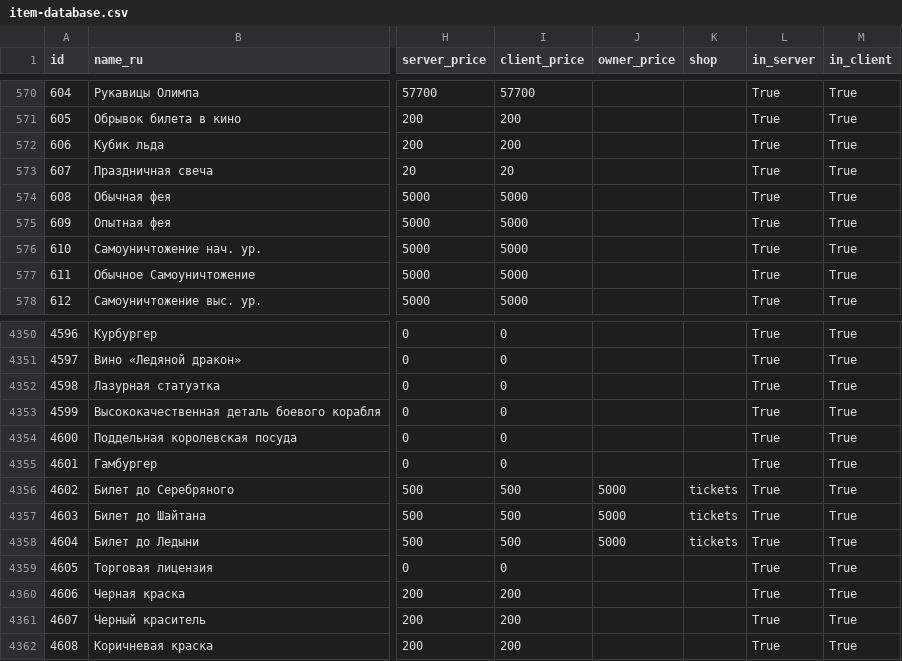
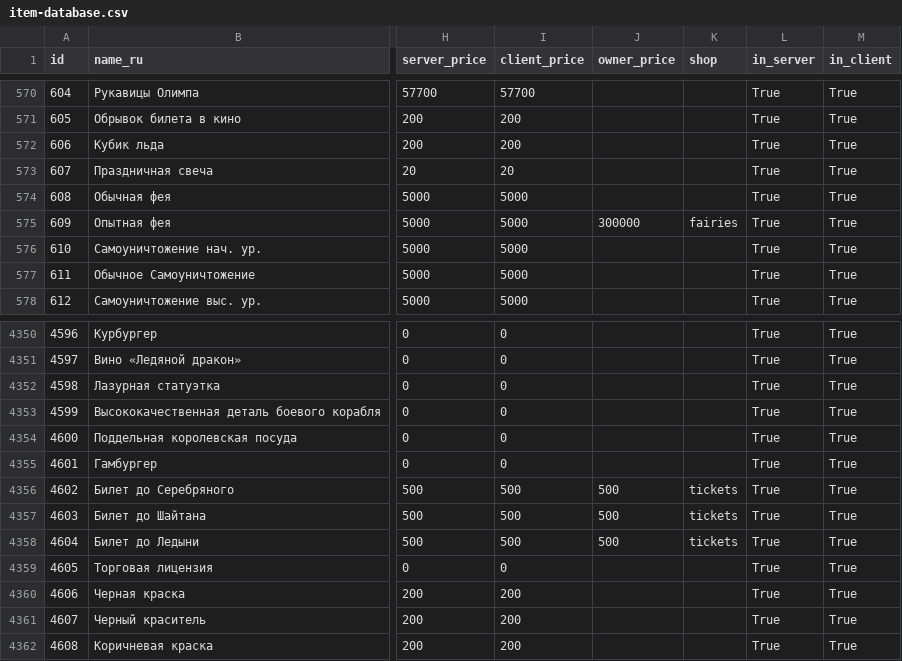
Before and after one commit to mixersss/-Warcraft-3, a CSV file: piratia-city-shops/native/item-database.csv, drawn as a sheet; only a part is shown, gaps mark what is left out; the diff names each change by its address in the sheet, - before the commit and + after, or states it on an @@ line.

Commit message:
Add randomized bot activity cycles, fairy care and player economy
Teach bots installed suppliers, monostat second-generation fairy care, earned life profession study and useful ticket travel. Restore city tickets to500, add Expert Fairy Possession for300000, price player Patchouli trades at500 without changing NPC value, retain stall stock before banking and enable early confirmed trade shifts. Initialize only newly paid NPC fairies as fresh zero-stat pets; preserve existing progress and source-specific upgrade guards. Validate722 bot tests,23 native patch tests,12 legacy regressions and actual-resource upgrades. Quest translation postponed by owner; live Windows behavior remains unverified.

```diff
--- a/piratia-city-shops/native/item-database.csv
+++ b/piratia-city-shops/native/item-database.csv
-J575 (owner_price): (empty)
+J575 (owner_price): 300000
-K575 (shop): (empty)
+K575 (shop): fairies
-J4356:J4358 (owner_price): 5000
+J4356:J4358 (owner_price): 500
```
Also changed, not shown: 44 other files.
